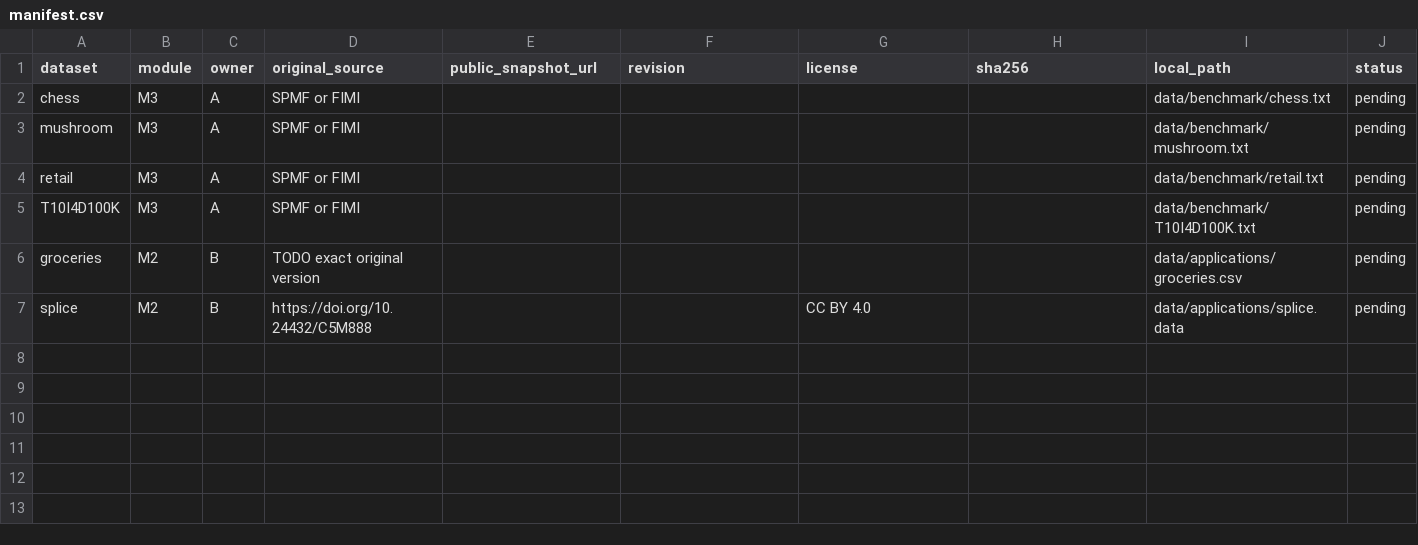
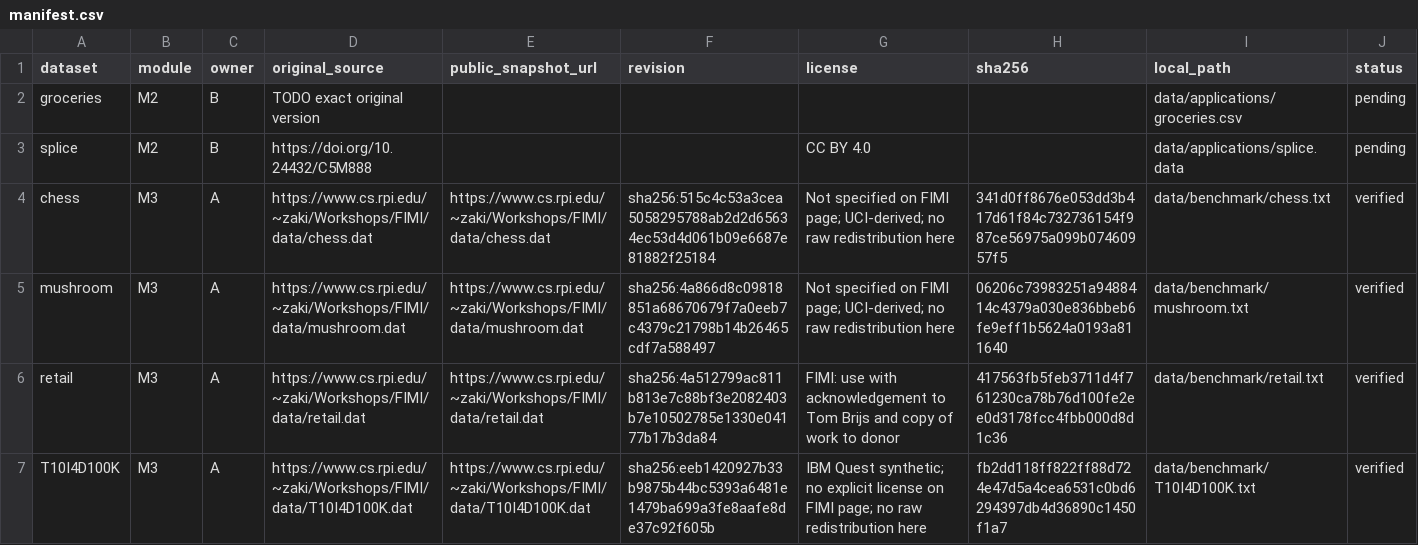
Before and after one commit to phuctran33/-DM-Eclat, a CSV file: data/manifest.csv, drawn as a sheet.

Commit message:
feat(benchmark): add checksum-pinned data, fair timing, RSS, comparisons and plots

```diff
--- a/data/manifest.csv
+++ b/data/manifest.csv
@@ -1,7 +1,7 @@
 dataset,module,owner,original_source,public_snapshot_url,revision,license,sha256,local_path,status
-chess,M3,A,SPMF or FIMI,,,,,data/benchmark/chess.txt,pending
-mushroom,M3,A,SPMF or FIMI,,,,,data/benchmark/mushroom.txt,pending
-retail,M3,A,SPMF or FIMI,,,,,data/benchmark/retail.txt,pending
-T10I4D100K,M3,A,SPMF or FIMI,,,,,data/benchmark/T10I4D100K.txt,pending
 groceries,M2,B,TODO exact original version,,,,,data/applications/groceries.csv,pending
 splice,M2,B,https://doi.org/10.24432/C5M888,,,CC BY 4.0,,data/applications/splice.data,pending
+chess,M3,A,https://www.cs.rpi.edu/~zaki/Workshops/FIMI/data/chess.dat,https://www.cs.rpi.edu/~zaki/Workshops/FIMI/data/chess.dat,sha256:515c4c53a3cea5058295788ab2d2d65634ec53d4d061b09e6687e81882f25184,Not specified on FIMI page; UCI-derived; no raw redistribution here,341d0ff8676e053dd3b417d61f84c732736154f987ce56975a099b07460957f5,data/benchmark/chess.txt,verified
+mushroom,M3,A,https://www.cs.rpi.edu/~zaki/Workshops/FIMI/data/mushroom.dat,https://www.cs.rpi.edu/~zaki/Workshops/FIMI/data/mushroom.dat,sha256:4a866d8c09818851a68670679f7a0eeb7c4379c21798b14b26465cdf7a588497,Not specified on FIMI page; UCI-derived; no raw redistribution here,06206c73983251a9488414c4379a030e836bbeb6fe9eff1b5624a0193a811640,data/benchmark/mushroom.txt,verified
+retail,M3,A,https://www.cs.rpi.edu/~zaki/Workshops/FIMI/data/retail.dat,https://www.cs.rpi.edu/~zaki/Workshops/FIMI/data/retail.dat,sha256:4a512799ac811b813e7c88bf3e2082403b7e10502785e1330e04177b17b3da84,FIMI: use with acknowledgement to Tom Brijs and copy of work to donor,417563fb5feb3711d4f761230ca78b76d100fe2ee0d3178fcc4fbb000d8d1c36,data/benchmark/retail.txt,verified
+T10I4D100K,M3,A,https://www.cs.rpi.edu/~zaki/Workshops/FIMI/data/T10I4D100K.dat,https://www.cs.rpi.edu/~zaki/Workshops/FIMI/data/T10I4D100K.dat,sha256:eeb1420927b33b9875b44bc5393a6481e1479ba699a3fe8aafe8de37c92f605b,IBM Quest synthetic; no explicit license on FIMI page; no raw redistribution here,fb2dd118ff822ff88d724e47d5a4cea6531c0bd6294397db4d36890c1450f1a7,data/benchmark/T10I4D100K.txt,verified
```
Also changed, not shown: 16 other files.
